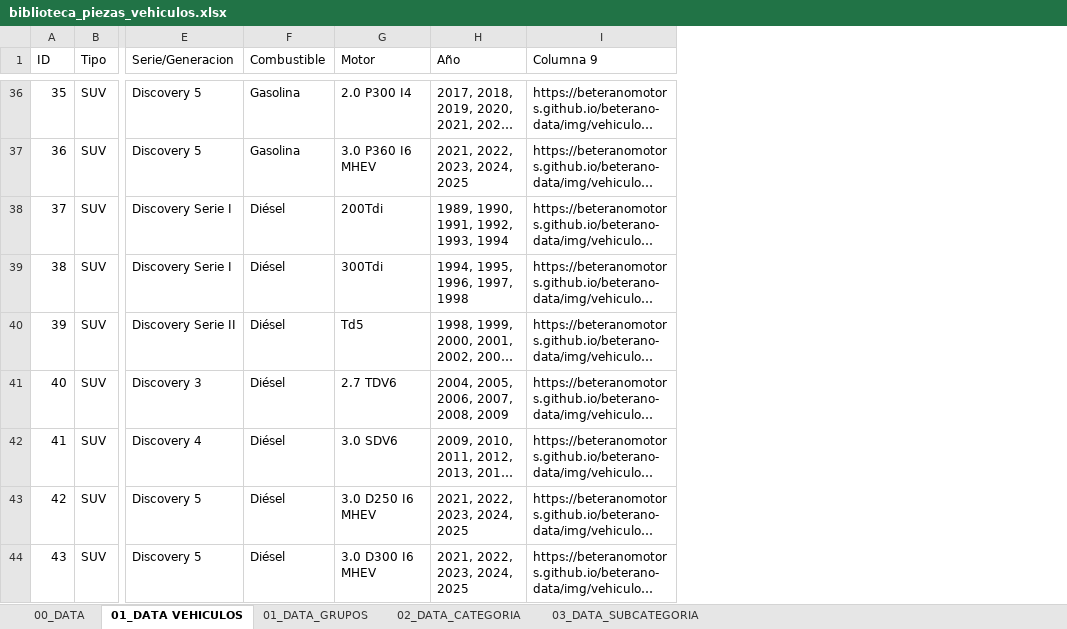
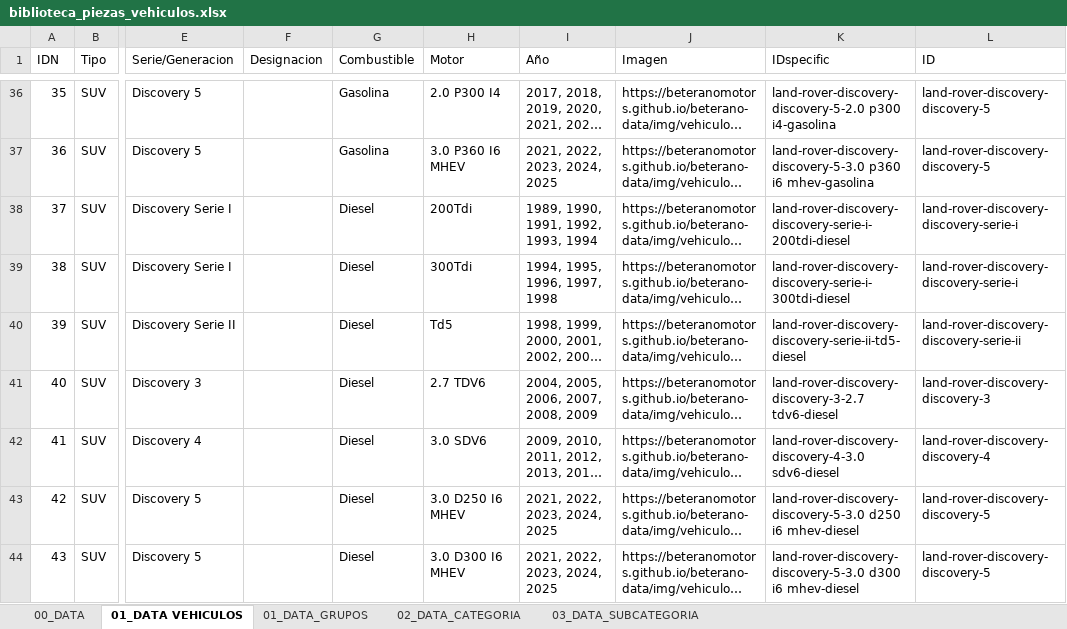
Before and after one commit to BeteranoCode/beterano-data, an Excel workbook: data/biblioteca_piezas_vehiculos.xlsx, sheet 01_DATA VEHICULOS, drawn as a sheet; only a part is shown, gaps mark what is left out; long unchanged cells end in …; values as stored, in another font and other column widths than the file's, no borders; charts and pictures and conditional formats and table styles not drawn; addresses are those after the commit; the diff covers the shown part only; the diff names each change by its address in the sheet, - before the commit and + after, or states it on an @@ line.

```diff
--- a/data/biblioteca_piezas_vehiculos.xlsx (sheet 01_DATA VEHICULOS)
+++ b/data/biblioteca_piezas_vehiculos.xlsx (sheet 01_DATA VEHICULOS)
+column F (Designacion), empty
+column K (IDspecific), rows 36-44: land-rover-discovery-discovery-5-2.0 p300 i4-gasolina | land-rover-discovery-discovery-5-3.0 p360 i6 mhev-gasolina | land-rover-discovery-discovery-serie-i-200tdi-diesel | land-rover-discovery-discovery-serie-i-300tdi-diesel | land-rover-discovery-discovery-serie-ii-td5-diesel | land-rover-discovery-discovery-3-2.7 tdv6-diesel | land-rover-discovery-discovery-4-3.0 sdv6-diesel | land-rover-discovery-discovery-5-3.0 d250 i6 mhev-diesel | land-rover-discovery-discovery-5-3.0 d300 i6 mhev-diesel
+column L (ID), rows 36-44: land-rover-discovery-discovery-5 | land-rover-discovery-discovery-5 | land-rover-discovery-discovery-serie-i | land-rover-discovery-discovery-serie-i | land-rover-discovery-discovery-serie-ii | land-rover-discovery-discovery-3 | land-rover-discovery-discovery-4 | land-rover-discovery-discovery-5 | land-rover-discovery-discovery-5
@@ column A (IDN) renumbered from row 1 down @@
-J1: Columna 9
+J1: Imagen
-G38:G44 (Combustible): Diésel
+G38:G44 (Combustible): Diesel
```
Also changed, not shown: 1 removed row, 144 edited cells and cell formats elsewhere in this sheet, sheet 02_DATA_CATEGORIA, formulas that keep their value, charts or pictures, 4 other files.
